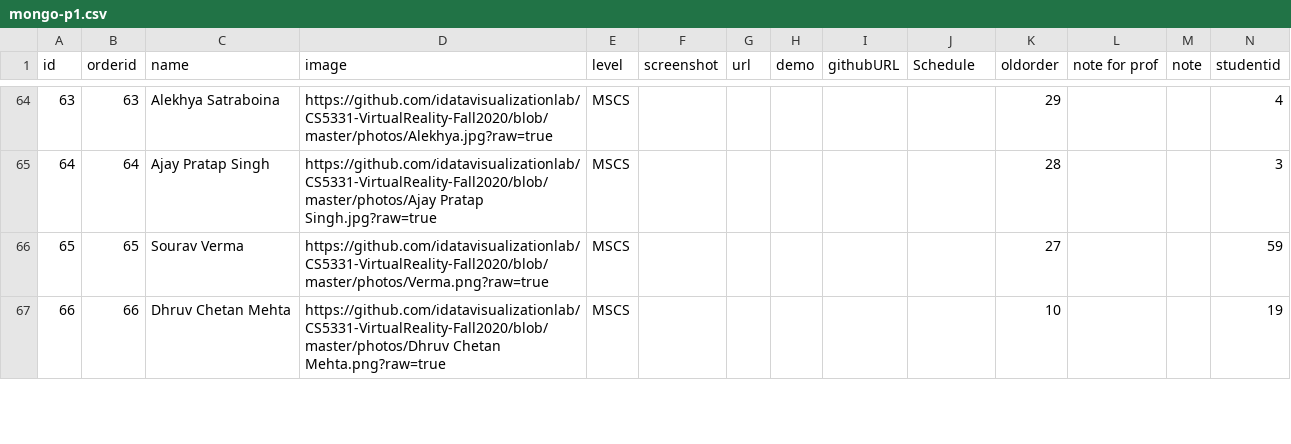
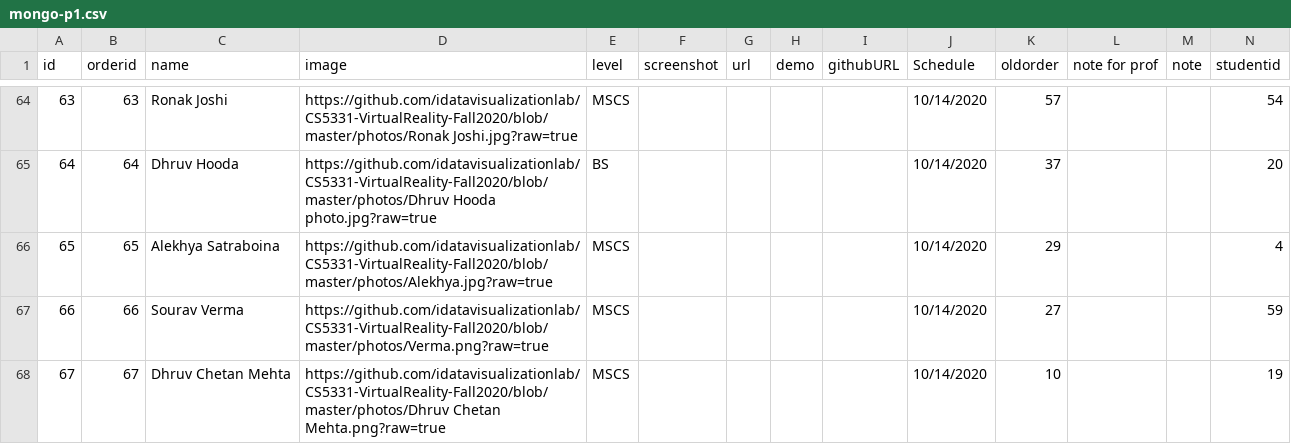
Before and after one commit to iDataVisualizationLab/CS5331-VirtualReality-Fall2020, a CSV file: P1/mongo-p1.csv, drawn as a sheet; only a part is shown, gaps mark what is left out; the diff covers the shown part only.

```diff
--- a/P1/mongo-p1.csv
+++ b/P1/mongo-p1.csv
@@ -64,4 +64,5 @@
-63,63,Alekhya Satraboina,https://github.com/idatavisualizationlab/CS5331-VirtualReality-Fall2020/blob/master/photos/Alekhya.jpg?raw=true,MSCS,,,,,,29,,,4
-64,64,Ajay Pratap Singh,https://github.com/idatavisualizationlab/CS5331-VirtualReality-Fall2020/blob/master/photos/Ajay Pratap Singh.jpg?raw=true,MSCS,,,,,,28,,,3
-65,65,Sourav Verma,https://github.com/idatavisualizationlab/CS5331-VirtualReality-Fall2020/blob/master/photos/Verma.png?raw=true,MSCS,,,,,,27,,,59
-66,66,Dhruv Chetan Mehta,https://github.com/idatavisualizationlab/CS5331-VirtualReality-Fall2020/blob/master/photos/Dhruv Chetan Mehta.png?raw=true,MSCS,,,,,,10,,,19
+63,63,Ronak Joshi,https://github.com/idatavisualizationlab/CS5331-VirtualReality-Fall2020/blob/master/photos/Ronak Joshi.jpg?raw=true,MSCS,,,,,10/14/2020,57,,,54
+64,64,Dhruv Hooda,https://github.com/idatavisualizationlab/CS5331-VirtualReality-Fall2020/blob/master/photos/Dhruv Hooda photo.jpg?raw=true,BS,,,,,10/14/2020,37,,,20
+65,65,Alekhya Satraboina,https://github.com/idatavisualizationlab/CS5331-VirtualReality-Fall2020/blob/master/photos/Alekhya.jpg?raw=true,MSCS,,,,,10/14/2020,29,,,4
+66,66,Sourav Verma,https://github.com/idatavisualizationlab/CS5331-VirtualReality-Fall2020/blob/master/photos/Verma.png?raw=true,MSCS,,,,,10/14/2020,27,,,59
+67,67,Dhruv Chetan Mehta,https://github.com/idatavisualizationlab/CS5331-VirtualReality-Fall2020/blob/master/photos/Dhruv Chetan Mehta.png?raw=true,MSCS,,,,,10/14/2020,10,,,19
```
Also changed, not shown: 1 added row, 2 removed rows and 45 edited cells elsewhere in this file, grade/data/Students.csv.
